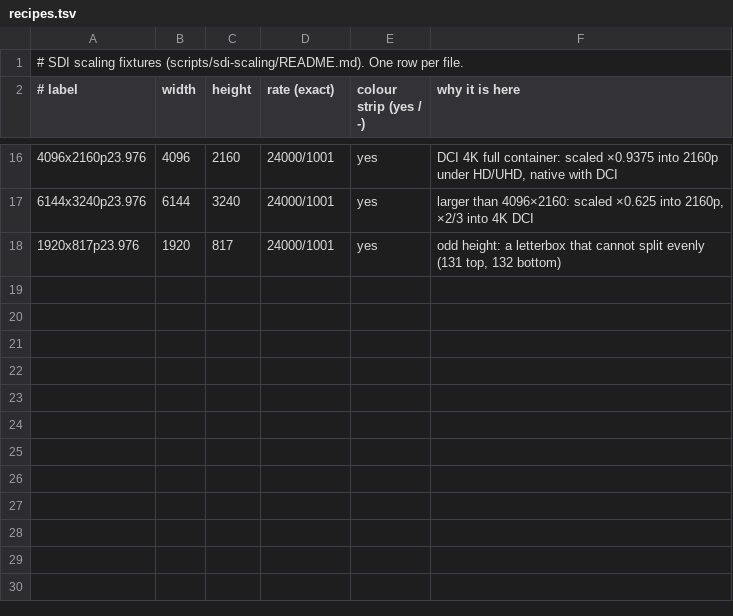
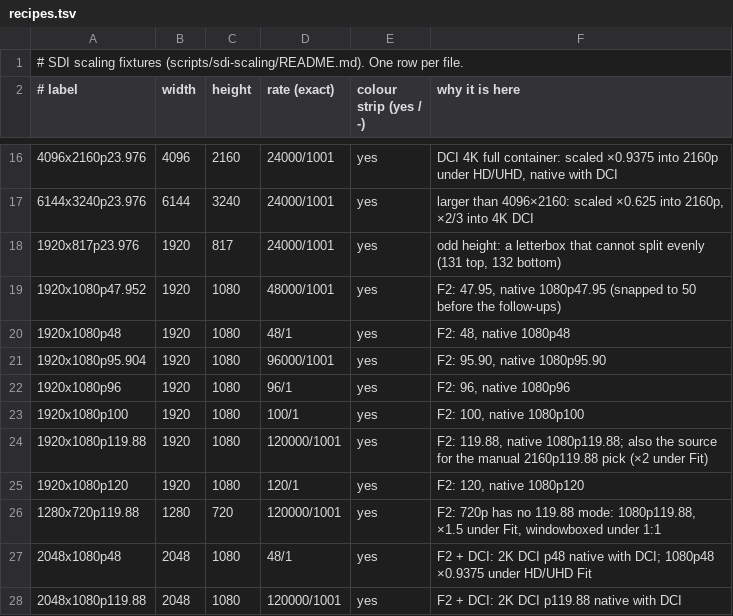
Before and after one commit to DCColor/Manifold, a TSV file: scripts/sdi-scaling/recipes.tsv, drawn as a sheet; only a part is shown, gaps mark what is left out; the diff names each change by its address in the sheet, - before the commit and + after, or states it on an @@ line.

Commit message:
feat(decklink): Fit-to-mode SDI scaling, all card rates, live mode hold
New setting SDI scaling: Fit to mode (default) | 1:1 pixels. Fit scales up or down to fill the mode, aspect preserved, Lanczos-3; the tier (HD/UHD, or 2K/4K DCI when included) is the one whose scale is nearest 1, ties to the larger scale then smaller area; sources that are a mode stay native; 720p is never a Fit tier. Follow source covers every card rate up to 120 (no 8K); rates with no mode are logged. Manual picker gains 720p and DCI rows (DCI only when included; turning DCI off clears a DCI pick). Live sources hold the output raster and rate for the session; later renditions are placed or scaled within it. Scaler buffer freed when output stops.

Measured: 1:1 identical to cb39182 on 16 fixtures x 2 mode sets; control native under Fit; 32 Fit placements exact; 11 scaled cases (4 upscales) max 1 code vs a double-precision reference; window/export identical (64 files); new rates labelled correctly and 12 playbacks late=0 dropped=0; scaler 202.2 MB freed at stop; 521/521 tests, 6 mutants caught. Known limits, open in BUGS.md: 2160p above 60 runs late on the 8K Pro (link configuration suspected); file playback at 95.90 fps and above was already falling behind before this change. In-app HLS ladder check pending.

```diff
--- a/scripts/sdi-scaling/recipes.tsv
+++ b/scripts/sdi-scaling/recipes.tsv
+row 19: 1920x1080p47.952 | 1920 | 1080 | 48000/1001 | yes | F2: 47.95, native 1080p47.95 (snapped to 50 before the follow-ups)
+row 20: 1920x1080p48 | 1920 | 1080 | 48/1 | yes | F2: 48, native 1080p48
+row 21: 1920x1080p95.904 | 1920 | 1080 | 96000/1001 | yes | F2: 95.90, native 1080p95.90
+row 22: 1920x1080p96 | 1920 | 1080 | 96/1 | yes | F2: 96, native 1080p96
+row 23: 1920x1080p100 | 1920 | 1080 | 100/1 | yes | F2: 100, native 1080p100
+row 24: 1920x1080p119.88 | 1920 | 1080 | 120000/1001 | yes | F2: 119.88, native 1080p119.88; also the source for the manual 2160p119.88 pick (×2 under Fit)
+row 25: 1920x1080p120 | 1920 | 1080 | 120/1 | yes | F2: 120, native 1080p120
+row 26: 1280x720p119.88 | 1280 | 720 | 120000/1001 | yes | F2: 720p has no 119.88 mode: 1080p119.88, ×1.5 under Fit, windowboxed under 1:1
+row 27: 2048x1080p48 | 2048 | 1080 | 48/1 | yes | F2 + DCI: 2K DCI p48 native with DCI; 1080p48 ×0.9375 under HD/UHD Fit
+row 28: 2048x1080p119.88 | 2048 | 1080 | 120000/1001 | yes | F2 + DCI: 2K DCI p119.88 native with DCI
```
Also changed, not shown: 13 other files.
